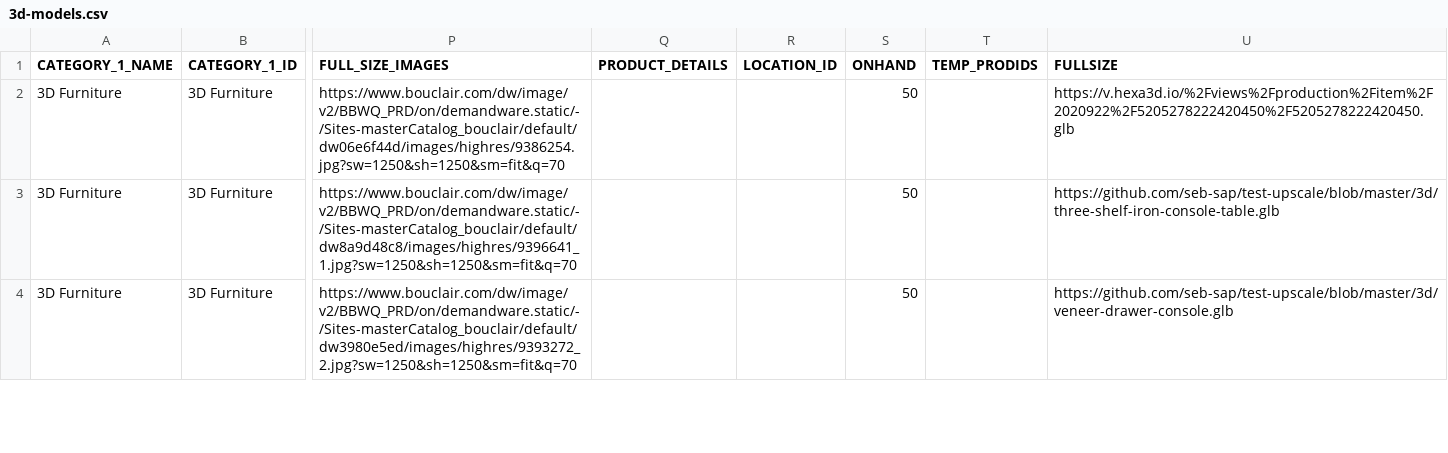
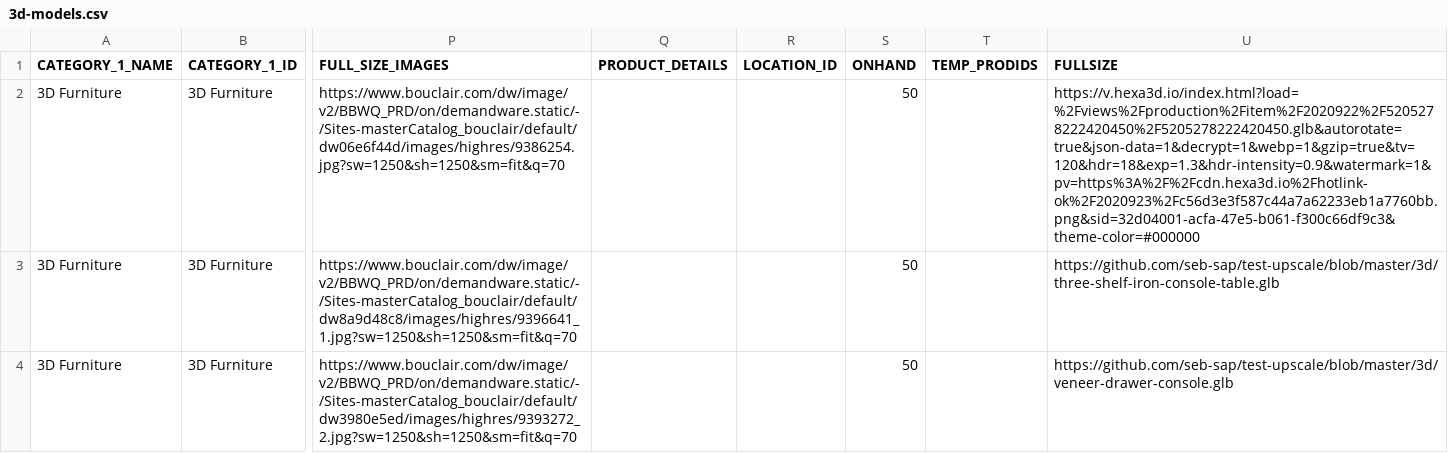
Before and after one commit to siddharthreddy/test-upscale, a CSV file: 3d-models.csv, drawn as a sheet; only a part is shown, gaps mark what is left out; the diff names each change by its address in the sheet, - before the commit and + after, or states it on an @@ line.

Commit message:
Update 3d-models.csv

```diff
--- a/3d-models.csv
+++ b/3d-models.csv
-U2 (FULLSIZE): https://v.hexa3d.io/%2Fviews%2Fproduction%2Fitem%2F2020922%2F5205278222420450%2F5205278222420450.glb
+U2 (FULLSIZE): https://v.hexa3d.io/index.html?load=%2Fviews%2Fproduction%2Fitem%2F2020922%2F5205278222420450%2F5205278222420450.glb&autorotate=true&json-data=1&decrypt=1&webp=1&gzip=true&tv=120&hdr=18&exp=1.3&hdr-intensity=0.9&watermark=1&pv=https%3A%2F%2Fcdn.hexa3d.io%2Fhotlink-ok%2F2020923%2Fc56d3e3f587c44a7a62233eb1a7760bb.png&sid=32d04001-acfa-47e5-b061-f300c66df9c3&theme-color=#000000
```
